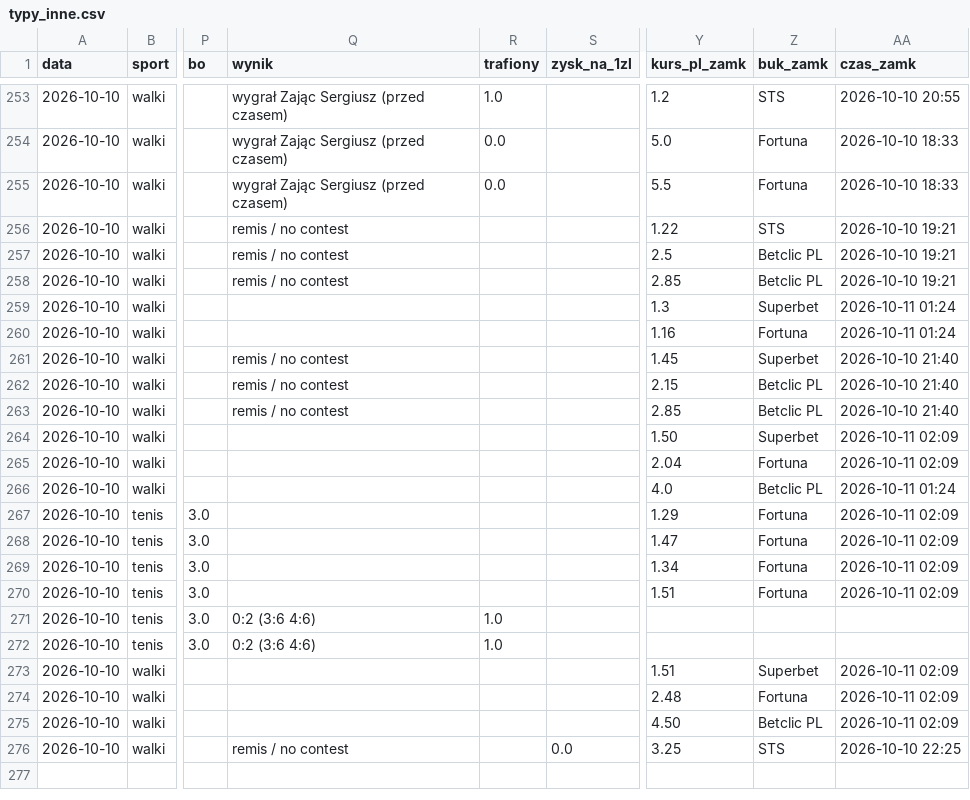
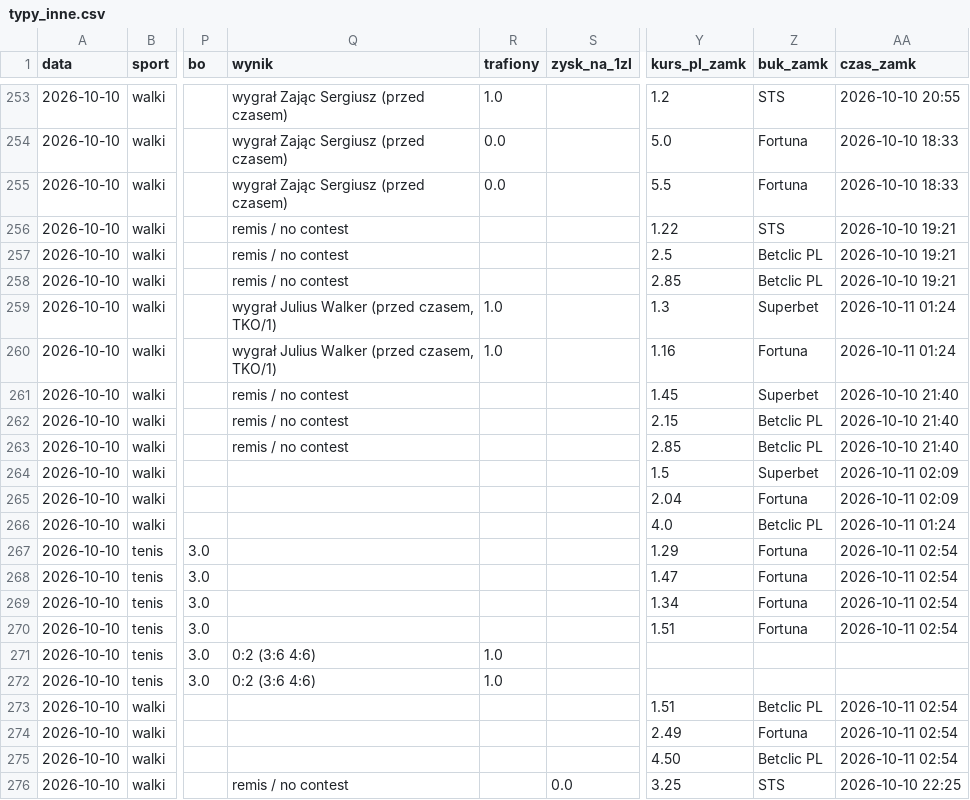
Before and after one commit to lewym90/typer, a CSV file: docs/data/typy_inne.csv, drawn as a sheet; only a part is shown, gaps mark what is left out; the diff names each change by its address in the sheet, - before the commit and + after, or states it on an @@ line.

Commit message:
Typy 2026-10-11 00:54

```diff
--- a/docs/data/typy_inne.csv
+++ b/docs/data/typy_inne.csv
-Q259:Q260 (wynik): (empty)
+Q259:Q260 (wynik): wygrał Julius Walker (przed czasem, TKO/1)
-R259:R260 (trafiony): (empty)
+R259:R260 (trafiony): 1.0
-Y264 (kurs_pl_zamk): 1.50
+Y264 (kurs_pl_zamk): 1.5
-AA267:AA270 (czas_zamk): 2026-10-11 02:09
+AA267:AA270 (czas_zamk): 2026-10-11 02:54
-Z273 (buk_zamk): Superbet
+Z273 (buk_zamk): Betclic PL
-AA273:AA275 (czas_zamk): 2026-10-11 02:09
+AA273:AA275 (czas_zamk): 2026-10-11 02:54
-Y274 (kurs_pl_zamk): 2.48
+Y274 (kurs_pl_zamk): 2.49
```
Also changed, not shown: 8 other files.
